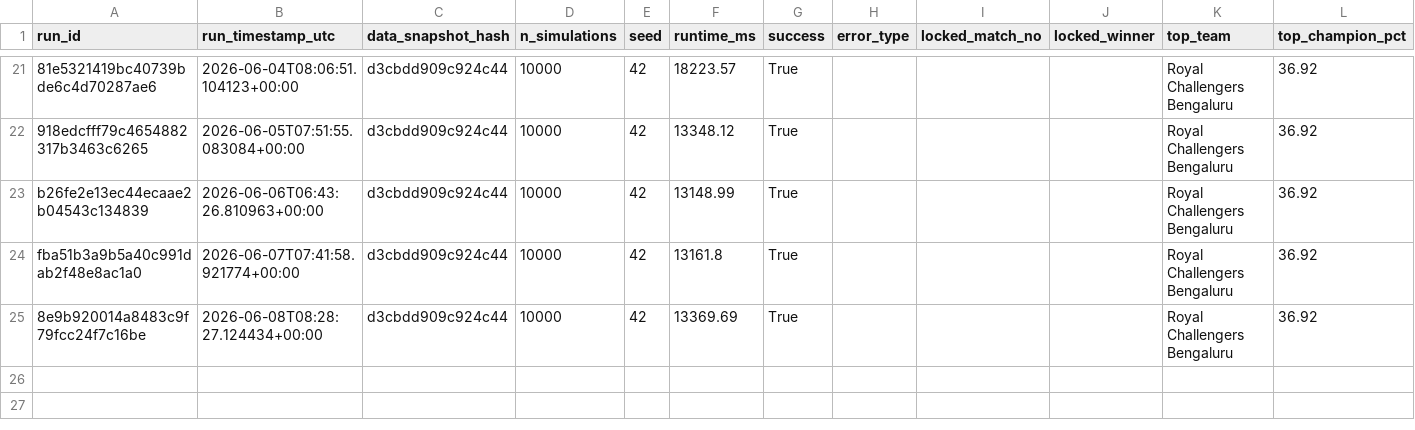
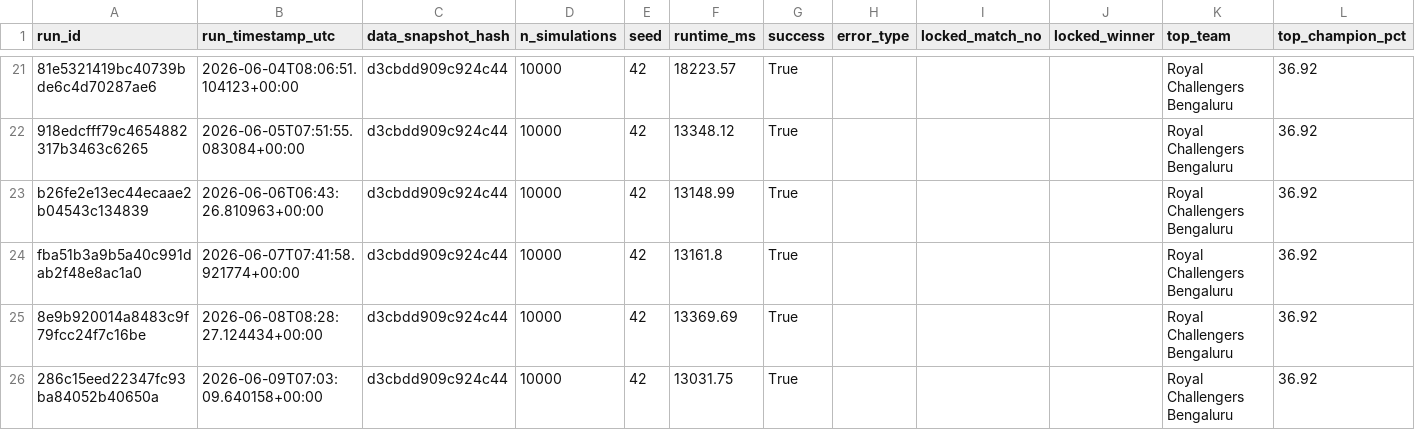
Before and after one commit to Vatsalsrivastava1209/IPL-Predictor, a CSV file: outputs/simulation_runs.csv, drawn as a sheet; only a part is shown, gaps mark what is left out; the diff names each change by its address in the sheet, - before the commit and + after, or states it on an @@ line.

```diff
--- a/outputs/simulation_runs.csv
+++ b/outputs/simulation_runs.csv
+row 26: 286c15eed22347fc93ba84052b40650a | 2026-06-09T07:03:09.640158+00:00 | d3cbdd909c924c44 | 10000 | 42 | 13031.75 | True |  |  |  | Royal Challengers Bengaluru | 36.92
```
Also changed, not shown: outputs/probability_history.csv.
